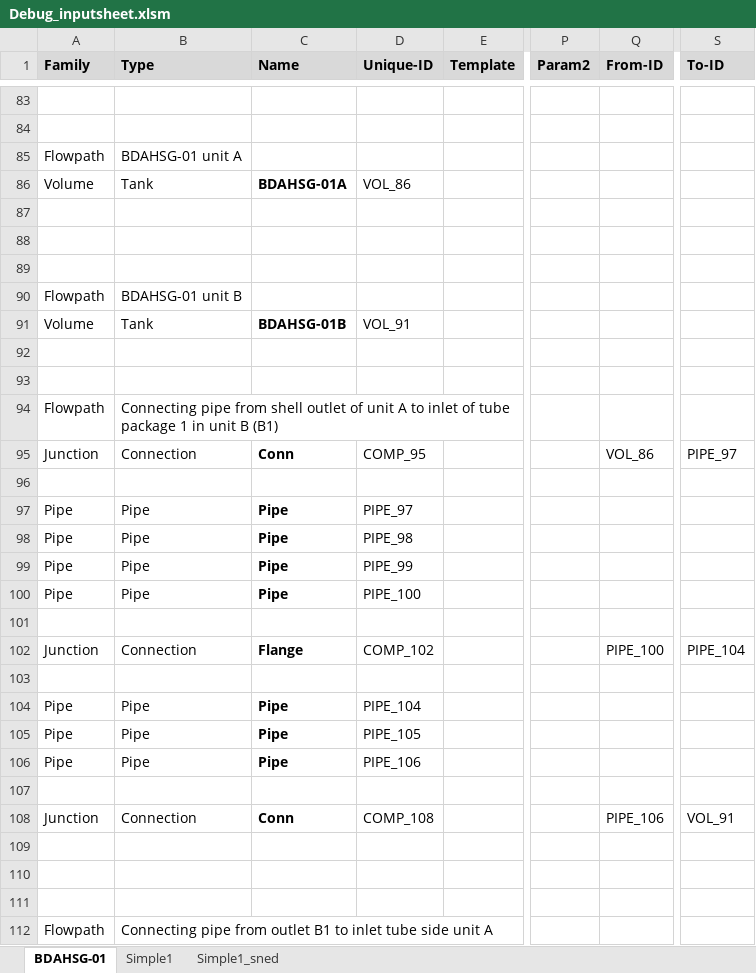
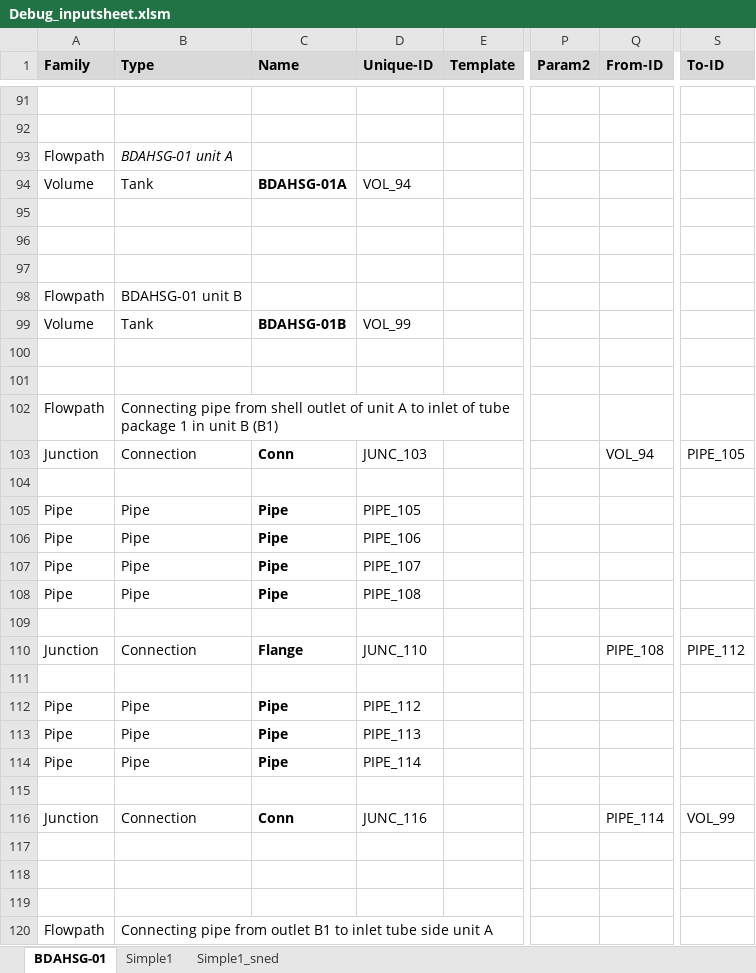
Before and after one commit to danneedebro/XlsPipePlot, an Excel workbook: source/bin/Debug/inputsheet/Debug_inputsheet.xlsm, sheet BDAHSG-01, drawn as a sheet; only a part is shown, gaps mark what is left out; values as stored, in another font and other column widths than the file's, no borders; charts and pictures and conditional formats not drawn; addresses are those after the commit; the diff covers the shown part only; the diff names each change by its address in the sheet, - before the commit and + after, or states it on an @@ line.

```diff
--- a/source/bin/Debug/inputsheet/Debug_inputsheet.xlsm (sheet BDAHSG-01)
+++ b/source/bin/Debug/inputsheet/Debug_inputsheet.xlsm (sheet BDAHSG-01)
-B93 italic: off
+B93 italic: on
-D94 (Unique-ID): VOL_86
+D94 (Unique-ID): VOL_94
-D99 (Unique-ID): VOL_91
+D99 (Unique-ID): VOL_99
-D103 (Unique-ID): COMP_95
+D103 (Unique-ID): JUNC_103
-Q103 (From-ID): VOL_86
+Q103 (From-ID): VOL_94
-S103 (To-ID): PIPE_97
+S103 (To-ID): PIPE_105
-D105 (Unique-ID): PIPE_97
+D105 (Unique-ID): PIPE_105
-D106 (Unique-ID): PIPE_98
+D106 (Unique-ID): PIPE_106
-D107 (Unique-ID): PIPE_99
+D107 (Unique-ID): PIPE_107
-D108 (Unique-ID): PIPE_100
+D108 (Unique-ID): PIPE_108
-D110 (Unique-ID): COMP_102
+D110 (Unique-ID): JUNC_110
-Q110 (From-ID): PIPE_100
+Q110 (From-ID): PIPE_108
-S110 (To-ID): PIPE_104
+S110 (To-ID): PIPE_112
-D112 (Unique-ID): PIPE_104
+D112 (Unique-ID): PIPE_112
-D113 (Unique-ID): PIPE_105
+D113 (Unique-ID): PIPE_113
-D114 (Unique-ID): PIPE_106
+D114 (Unique-ID): PIPE_114
-D116 (Unique-ID): COMP_108
+D116 (Unique-ID): JUNC_116
-Q116 (From-ID): PIPE_106
+Q116 (From-ID): PIPE_114
-S116 (To-ID): VOL_91
+S116 (To-ID): VOL_99
```
Also changed, not shown: 8 added rows, 63 edited cells and cell formats elsewhere in this sheet, formulas that keep their value, 12 other files.
